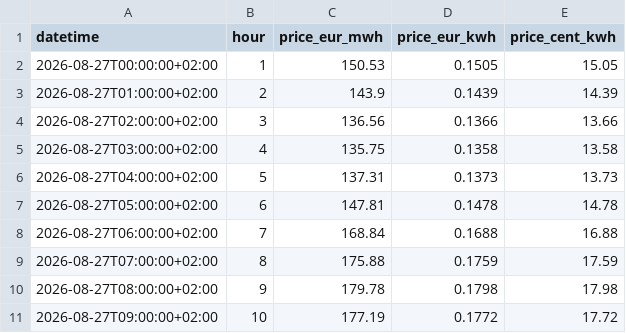
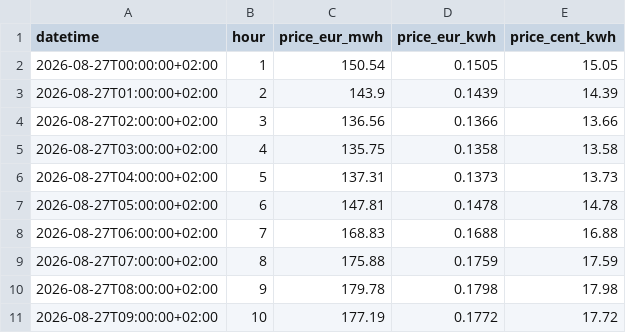
Before and after one commit to dsoubry/machinery, a CSV file: day_ahead_prices_20260827.csv, drawn as a sheet; only a part is shown.

```diff
--- a/day_ahead_prices_20260827.csv
+++ b/day_ahead_prices_20260827.csv
@@ -1,3 +1,3 @@
 datetime,hour,price_eur_mwh,price_eur_kwh,price_cent_kwh
-2026-08-27T00:00:00+02:00,1,150.53,0.1505,15.05
+2026-08-27T00:00:00+02:00,1,150.54,0.1505,15.05
 2026-08-27T01:00:00+02:00,2,143.9,0.1439,14.39
@@ -7,3 +7,3 @@ datetime,hour,price_eur_mwh,price_eur_kwh,price_cent_kwh
 2026-08-27T05:00:00+02:00,6,147.81,0.1478,14.78
-2026-08-27T06:00:00+02:00,7,168.84,0.1688,16.88
+2026-08-27T06:00:00+02:00,7,168.83,0.1688,16.88
 2026-08-27T07:00:00+02:00,8,175.88,0.1759,17.59
```
Also changed, not shown: 3 other files.
